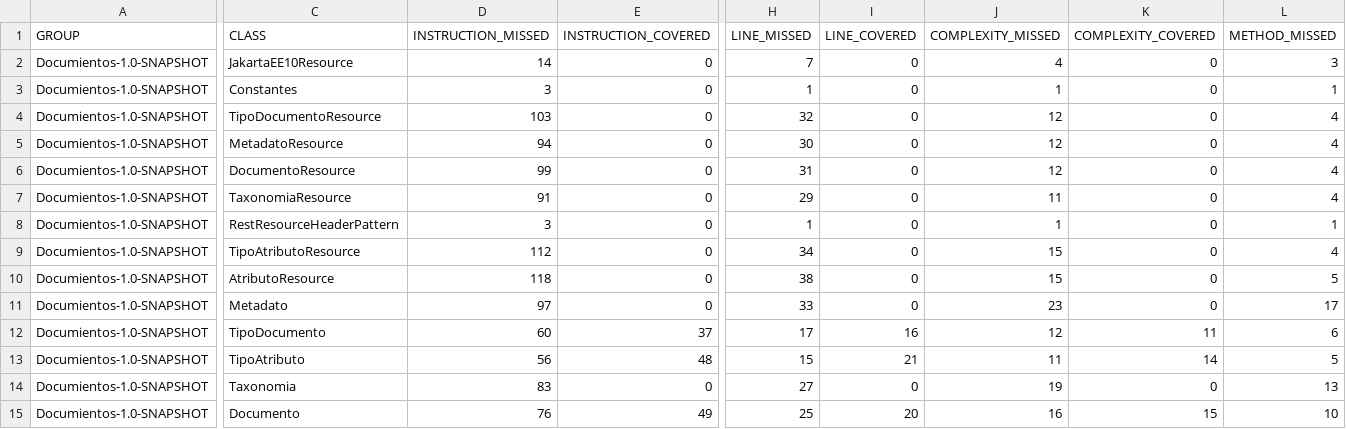
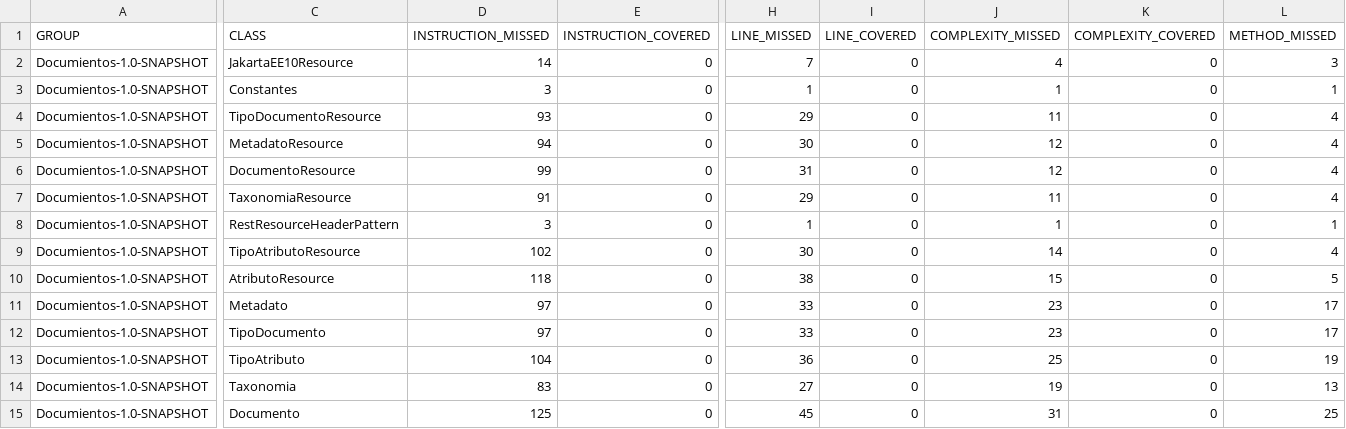
Before and after one commit to alexooscar02/DocuTPI, a CSV file: target/site/jacoco/jacoco.csv, drawn as a sheet; only a part is shown, gaps mark what is left out; the diff covers the shown part only; the diff names each change by its address in the sheet, - before the commit and + after, or states it on an @@ line.

```diff
--- a/target/site/jacoco/jacoco.csv
+++ b/target/site/jacoco/jacoco.csv
-D4 (INSTRUCTION_MISSED): 103
+D4 (INSTRUCTION_MISSED): 93
-H4 (LINE_MISSED): 32
+H4 (LINE_MISSED): 29
-J4 (COMPLEXITY_MISSED): 12
+J4 (COMPLEXITY_MISSED): 11
-D9 (INSTRUCTION_MISSED): 112
+D9 (INSTRUCTION_MISSED): 102
-H9 (LINE_MISSED): 34
+H9 (LINE_MISSED): 30
-J9 (COMPLEXITY_MISSED): 15
+J9 (COMPLEXITY_MISSED): 14
-D12 (INSTRUCTION_MISSED): 60
+D12 (INSTRUCTION_MISSED): 97
-E12 (INSTRUCTION_COVERED): 37
+E12 (INSTRUCTION_COVERED): 0
-H12 (LINE_MISSED): 17
+H12 (LINE_MISSED): 33
-I12 (LINE_COVERED): 16
+I12 (LINE_COVERED): 0
-J12 (COMPLEXITY_MISSED): 12
+J12 (COMPLEXITY_MISSED): 23
-K12 (COMPLEXITY_COVERED): 11
+K12 (COMPLEXITY_COVERED): 0
-L12 (METHOD_MISSED): 6
+L12 (METHOD_MISSED): 17
-D13 (INSTRUCTION_MISSED): 56
+D13 (INSTRUCTION_MISSED): 104
-E13 (INSTRUCTION_COVERED): 48
+E13 (INSTRUCTION_COVERED): 0
-H13 (LINE_MISSED): 15
+H13 (LINE_MISSED): 36
-I13 (LINE_COVERED): 21
+I13 (LINE_COVERED): 0
-J13 (COMPLEXITY_MISSED): 11
+J13 (COMPLEXITY_MISSED): 25
-K13 (COMPLEXITY_COVERED): 14
+K13 (COMPLEXITY_COVERED): 0
-L13 (METHOD_MISSED): 5
+L13 (METHOD_MISSED): 19
-D15 (INSTRUCTION_MISSED): 76
+D15 (INSTRUCTION_MISSED): 125
-E15 (INSTRUCTION_COVERED): 49
+E15 (INSTRUCTION_COVERED): 0
-H15 (LINE_MISSED): 25
+H15 (LINE_MISSED): 45
-I15 (LINE_COVERED): 20
+I15 (LINE_COVERED): 0
-J15 (COMPLEXITY_MISSED): 16
+J15 (COMPLEXITY_MISSED): 31
-K15 (COMPLEXITY_COVERED): 15
+K15 (COMPLEXITY_COVERED): 0
-L15 (METHOD_MISSED): 10
+L15 (METHOD_MISSED): 25
```
Also changed, not shown: 13 edited cells elsewhere in this file, 28 other files.
